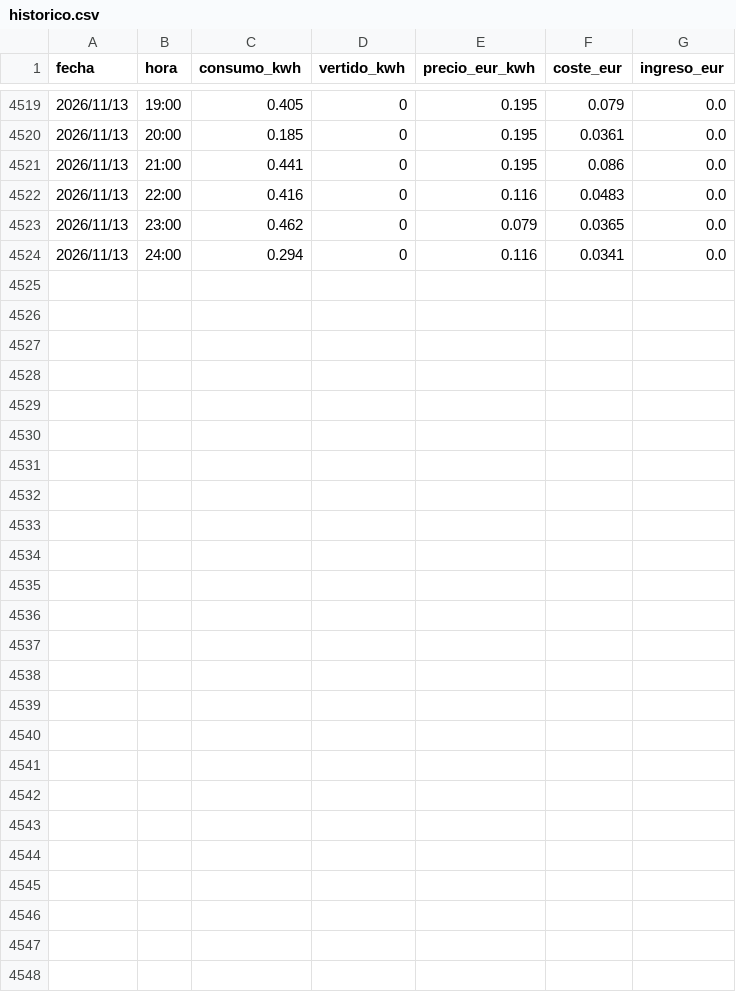
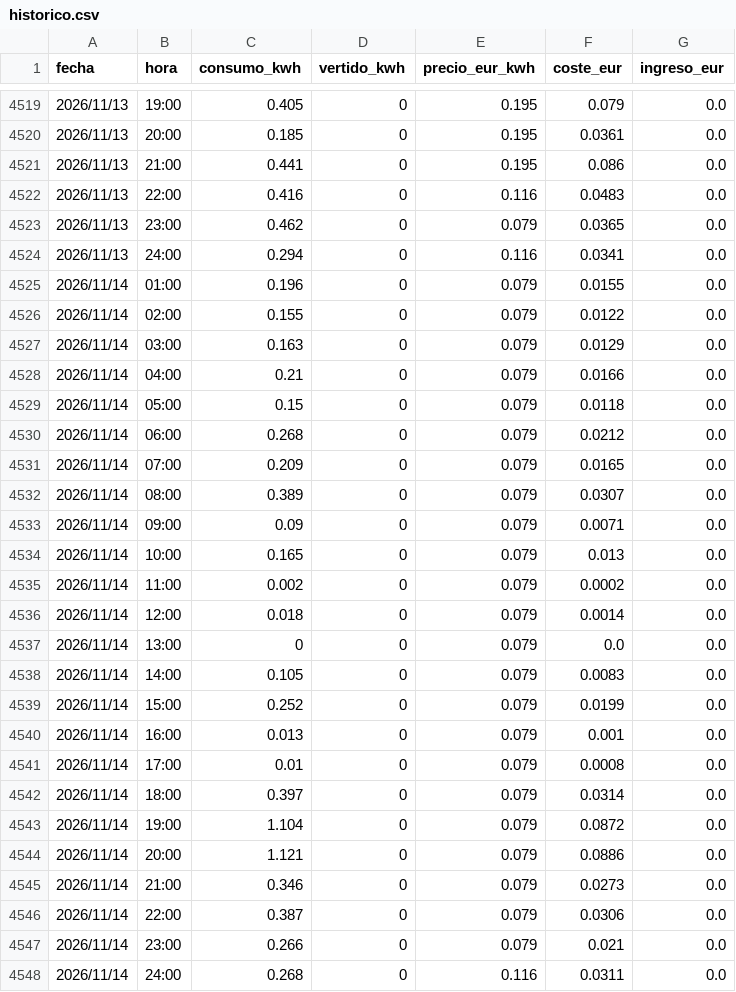
Before and after one commit to Sespinps68/dashboard-energia, a CSV file: data/historico.csv, drawn as a sheet; only a part is shown, gaps mark what is left out; the diff names each change by its address in the sheet, - before the commit and + after, or states it on an @@ line.

```diff
--- a/data/historico.csv
+++ b/data/historico.csv
+row 4525: 2026/11/14 | 01:00 | 0.196 | 0 | 0.079 | 0.0155 | 0.0
+row 4526: 2026/11/14 | 02:00 | 0.155 | 0 | 0.079 | 0.0122 | 0.0
+row 4527: 2026/11/14 | 03:00 | 0.163 | 0 | 0.079 | 0.0129 | 0.0
+row 4528: 2026/11/14 | 04:00 | 0.21 | 0 | 0.079 | 0.0166 | 0.0
+row 4529: 2026/11/14 | 05:00 | 0.15 | 0 | 0.079 | 0.0118 | 0.0
+row 4530: 2026/11/14 | 06:00 | 0.268 | 0 | 0.079 | 0.0212 | 0.0
+row 4531: 2026/11/14 | 07:00 | 0.209 | 0 | 0.079 | 0.0165 | 0.0
+row 4532: 2026/11/14 | 08:00 | 0.389 | 0 | 0.079 | 0.0307 | 0.0
+row 4533: 2026/11/14 | 09:00 | 0.09 | 0 | 0.079 | 0.0071 | 0.0
+row 4534: 2026/11/14 | 10:00 | 0.165 | 0 | 0.079 | 0.013 | 0.0
+row 4535: 2026/11/14 | 11:00 | 0.002 | 0 | 0.079 | 0.0002 | 0.0
+row 4536: 2026/11/14 | 12:00 | 0.018 | 0 | 0.079 | 0.0014 | 0.0
+row 4537: 2026/11/14 | 13:00 | 0 | 0 | 0.079 | 0.0 | 0.0
+row 4538: 2026/11/14 | 14:00 | 0.105 | 0 | 0.079 | 0.0083 | 0.0
+row 4539: 2026/11/14 | 15:00 | 0.252 | 0 | 0.079 | 0.0199 | 0.0
+row 4540: 2026/11/14 | 16:00 | 0.013 | 0 | 0.079 | 0.001 | 0.0
+row 4541: 2026/11/14 | 17:00 | 0.01 | 0 | 0.079 | 0.0008 | 0.0
+row 4542: 2026/11/14 | 18:00 | 0.397 | 0 | 0.079 | 0.0314 | 0.0
+row 4543: 2026/11/14 | 19:00 | 1.104 | 0 | 0.079 | 0.0872 | 0.0
+row 4544: 2026/11/14 | 20:00 | 1.121 | 0 | 0.079 | 0.0886 | 0.0
+row 4545: 2026/11/14 | 21:00 | 0.346 | 0 | 0.079 | 0.0273 | 0.0
+row 4546: 2026/11/14 | 22:00 | 0.387 | 0 | 0.079 | 0.0306 | 0.0
+row 4547: 2026/11/14 | 23:00 | 0.266 | 0 | 0.079 | 0.021 | 0.0
+row 4548: 2026/11/14 | 24:00 | 0.268 | 0 | 0.116 | 0.0311 | 0.0
```
Also changed, not shown: 1 other file.
